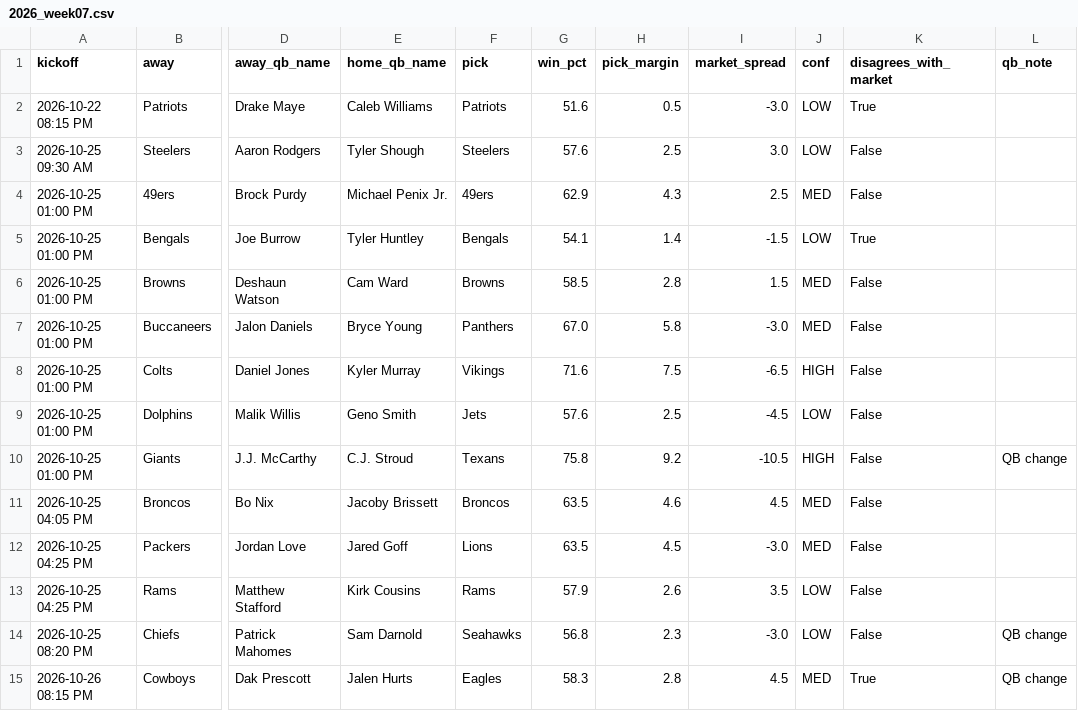
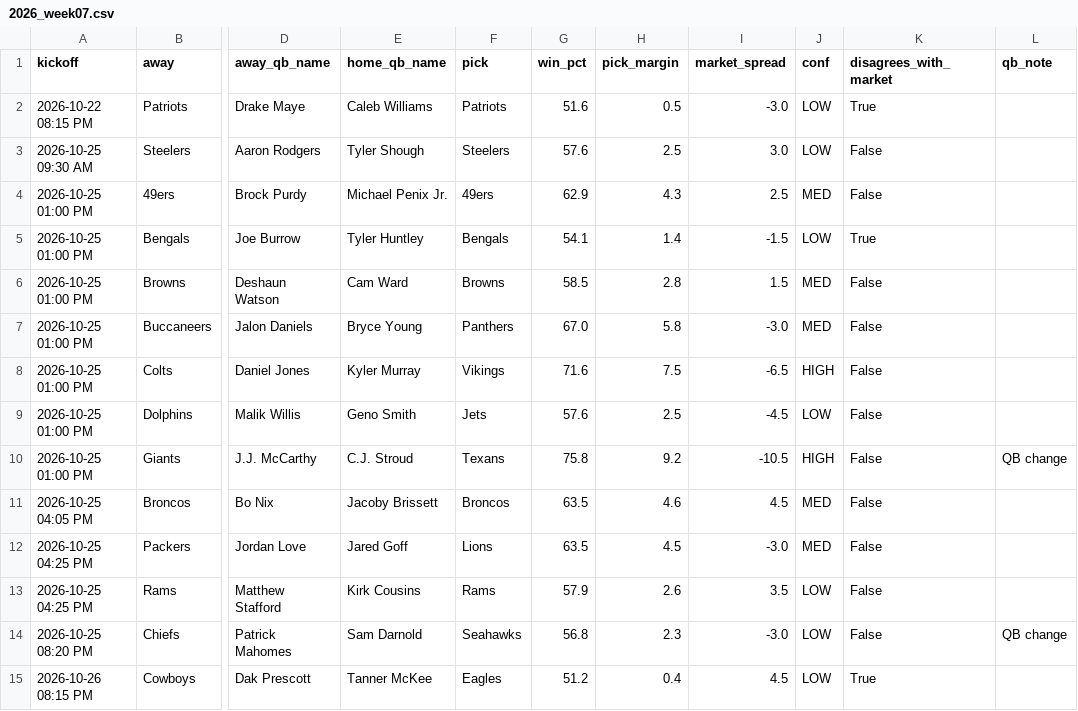
Before and after one commit to Adityakingrani/nfl-prediction-model, a CSV file: predictions/2026_week07.csv, drawn as a sheet; only a part is shown, gaps mark what is left out; the diff names each change by its address in the sheet, - before the commit and + after, or states it on an @@ line.

```diff
--- a/predictions/2026_week07.csv
+++ b/predictions/2026_week07.csv
-E15 (home_qb_name): Jalen Hurts
+E15 (home_qb_name): Tanner McKee
-G15 (win_pct): 58.3
+G15 (win_pct): 51.2
-H15 (pick_margin): 2.8
+H15 (pick_margin): 0.4
-J15 (conf): MED
+J15 (conf): LOW
-L15 (qb_note): QB change
+L15 (qb_note): (empty)
```
Also changed, not shown: 3 other files.
